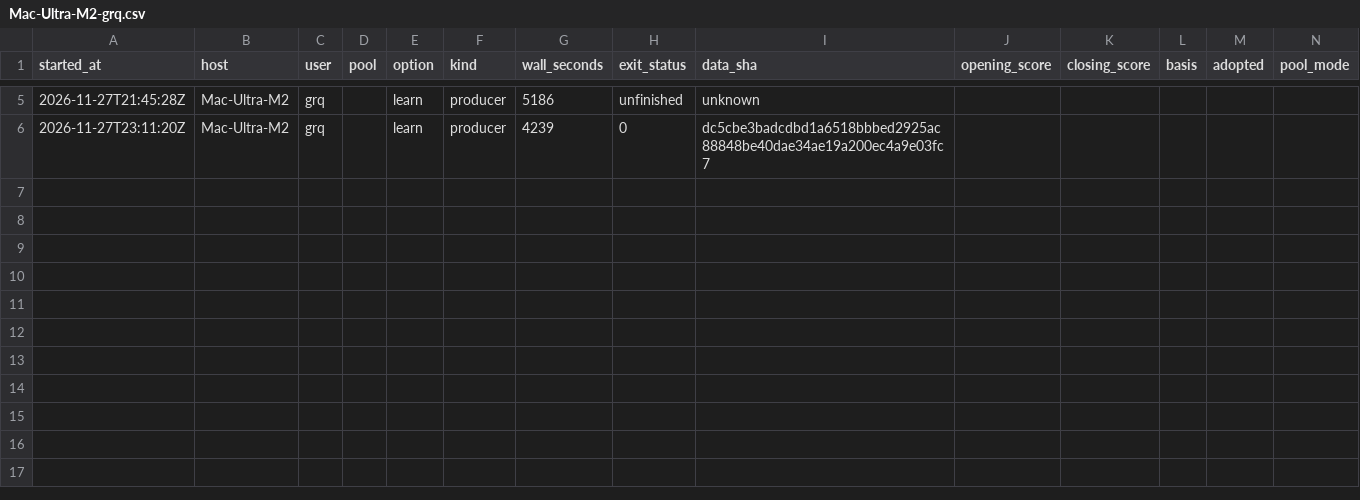
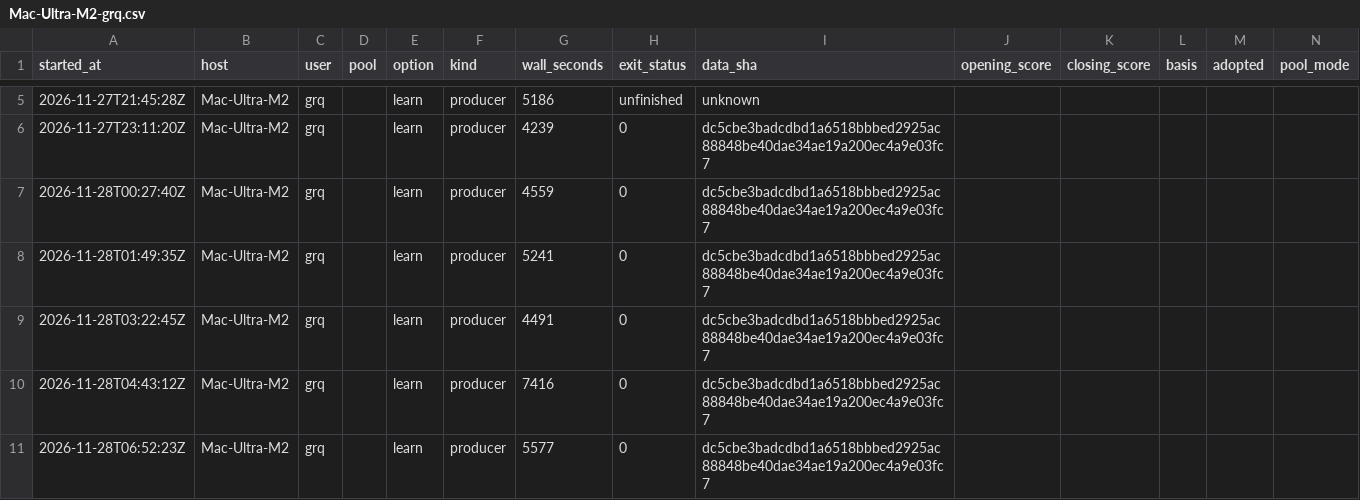
Before and after one commit to stSoftwareAU/GRQ-health, a CSV file: docs/producer-runs/Mac-Ultra-M2-grq.csv, drawn as a sheet; only a part is shown, gaps mark what is left out; the diff names each change by its address in the sheet, - before the commit and + after, or states it on an @@ line.

Commit message:
Run ledger: Mac-Ultra-M2-grq (10 rows, trailing 35 days)

```diff
--- a/docs/producer-runs/Mac-Ultra-M2-grq.csv
+++ b/docs/producer-runs/Mac-Ultra-M2-grq.csv
+row 7: 2026-11-28T00:27:40Z | Mac-Ultra-M2 | grq |  | learn | producer | 4559 | 0 | dc5cbe3badcdbd1a6518bbbed2925ac88848be40dae34ae19a200ec4a9e03fc7
+row 8: 2026-11-28T01:49:35Z | Mac-Ultra-M2 | grq |  | learn | producer | 5241 | 0 | dc5cbe3badcdbd1a6518bbbed2925ac88848be40dae34ae19a200ec4a9e03fc7
+row 9: 2026-11-28T03:22:45Z | Mac-Ultra-M2 | grq |  | learn | producer | 4491 | 0 | dc5cbe3badcdbd1a6518bbbed2925ac88848be40dae34ae19a200ec4a9e03fc7
+row 10: 2026-11-28T04:43:12Z | Mac-Ultra-M2 | grq |  | learn | producer | 7416 | 0 | dc5cbe3badcdbd1a6518bbbed2925ac88848be40dae34ae19a200ec4a9e03fc7
+row 11: 2026-11-28T06:52:23Z | Mac-Ultra-M2 | grq |  | learn | producer | 5577 | 0 | dc5cbe3badcdbd1a6518bbbed2925ac88848be40dae34ae19a200ec4a9e03fc7
```
